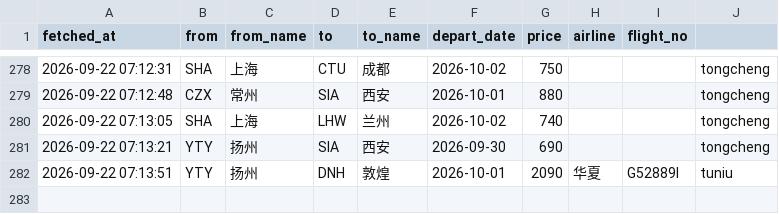
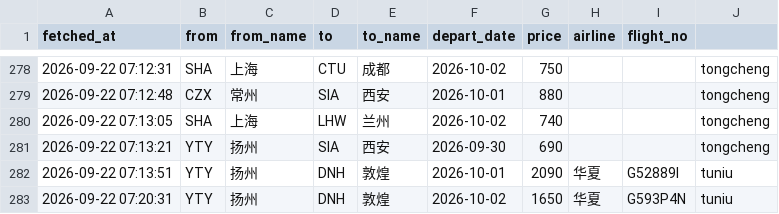
Before and after one commit to snymb233/jipiao-monitor, a CSV file: data/prices.csv, drawn as a sheet; only a part is shown, gaps mark what is left out.

```diff
--- a/data/prices.csv
+++ b/data/prices.csv
@@ -282 +282,2 @@ fetched_at,from,from_name,to,to_name,depart_date,price,airline,flight_no
 2026-09-22 07:13:51,YTY,扬州,DNH,敦煌,2026-10-01,2090,华夏,G52889I,tuniu
+2026-09-22 07:20:31,YTY,扬州,DNH,敦煌,2026-10-02,1650,华夏,G593P4N,tuniu
```
Also changed, not shown: 2 other files.
